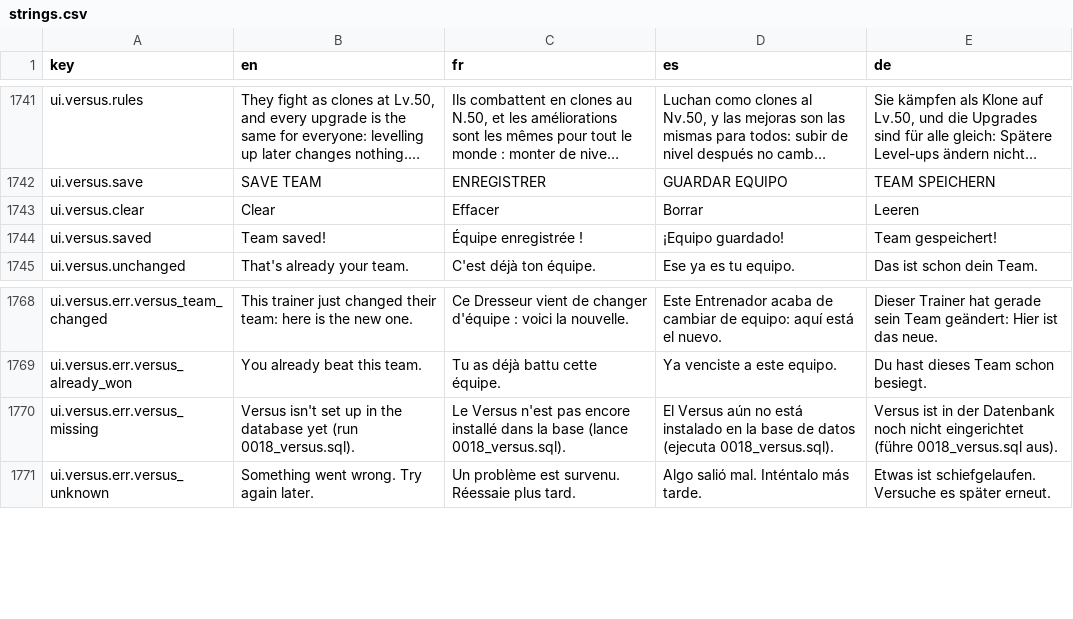
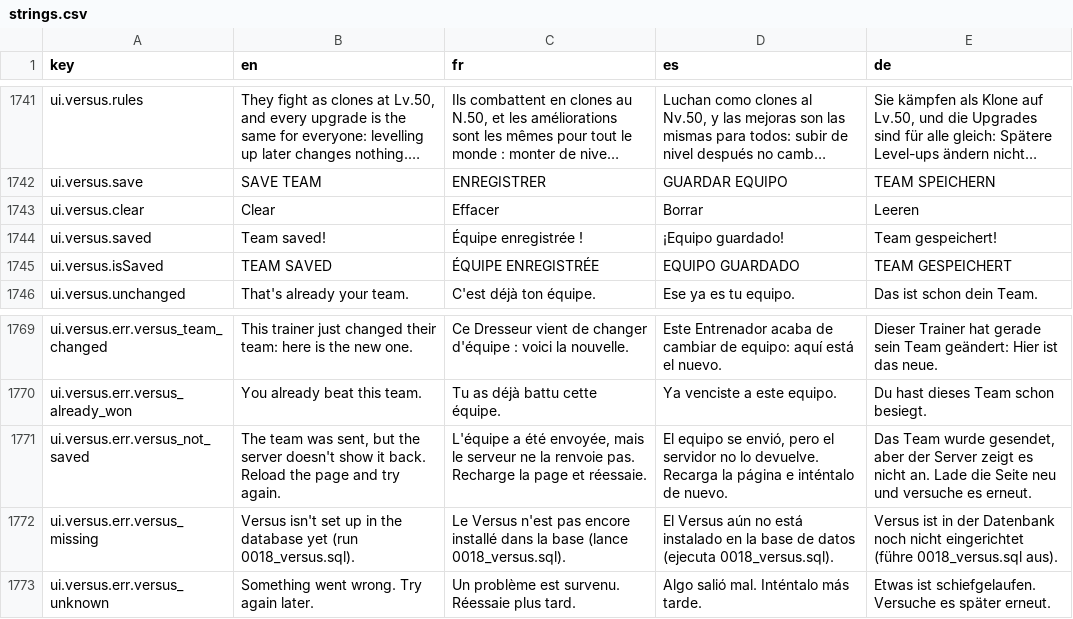
Before and after one commit to Splifingald/pokedice, a CSV file: src/i18n/strings.csv, drawn as a sheet; only a part is shown, gaps mark what is left out; long unchanged cells end in ….

```diff
--- a/src/i18n/strings.csv
+++ b/src/i18n/strings.csv
@@ -1744,2 +1744,3 @@ ui.versus.clear,Clear,Effacer,Borrar,Leeren
 ui.versus.saved,Team saved!,Équipe enregistrée !,¡Equipo guardado!,Team gespeichert!
+ui.versus.isSaved,TEAM SAVED,ÉQUIPE ENREGISTRÉE,EQUIPO GUARDADO,TEAM GESPEICHERT
 ui.versus.unchanged,That's already your team.,C'est déjà ton équipe.,Ese ya es tu equipo.,Das ist schon dein Team.
@@ -1769,2 +1770,3 @@ ui.versus.err.versus_team_changed,This trainer just changed their team: here is
 ui.versus.err.versus_already_won,You already beat this team.,Tu as déjà battu cette équipe.,Ya venciste a este equipo.,Du hast dieses Team schon besiegt.
+ui.versus.err.versus_not_saved,"The team was sent, but the server doesn't show it back. Reload the page and try again.","L'équipe a été envoyée, mais le serveur ne la renvoie pas. Recharge la page et réessaie.","El equipo se envió, pero el servidor no lo devuelve. Recarga la página e inténtalo de nuevo.","Das Team wurde gesendet, aber der Server zeigt es nicht an. Lade die Seite neu und versuche es erneut."
 ui.versus.err.versus_missing,Versus isn't set up in the database yet (run 0018_versus.sql).,Le Versus n'est pas encore installé dans la base (lance 0018_versus.sql).,El Versus aún no está instalado en la base de datos (ejecuta 0018_versus.sql).,Versus ist in der Datenbank noch nicht eingerichtet (führe 0018_versus.sql aus).
```
Also changed, not shown: 4 other files.
